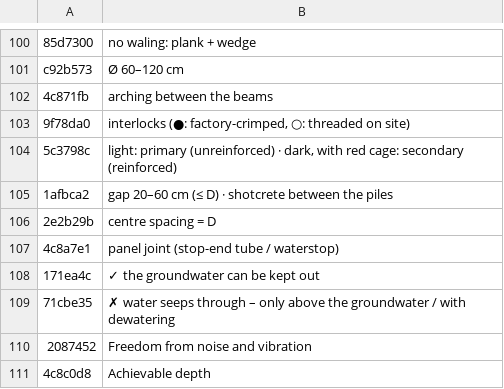
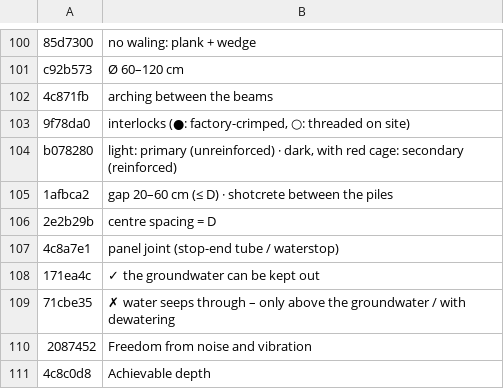
Before and after one commit to MBalika/munkaterhatarolasok, a TSV file: _src/i18n/en_11.tsv, drawn as a sheet; only a part is shown, gaps mark what is left out.

```diff
--- a/_src/i18n/en_11.tsv
+++ b/_src/i18n/en_11.tsv
@@ -103,3 +103,3 @@ c92b573	Ø 60–120 cm
 9f78da0	interlocks (●: factory-crimped, ○: threaded on site)
-5c3798c	light: primary (unreinforced) · dark, with red cage: secondary (reinforced)
+b078280	light: primary (unreinforced) · dark, with red cage: secondary (reinforced)
 1afbca2	gap 20–60 cm (≤ D) · shotcrete between the piles
```
Also changed, not shown: _src/i18n/en_00.tsv, _src/i18n/en_04.tsv, 7 other files.
